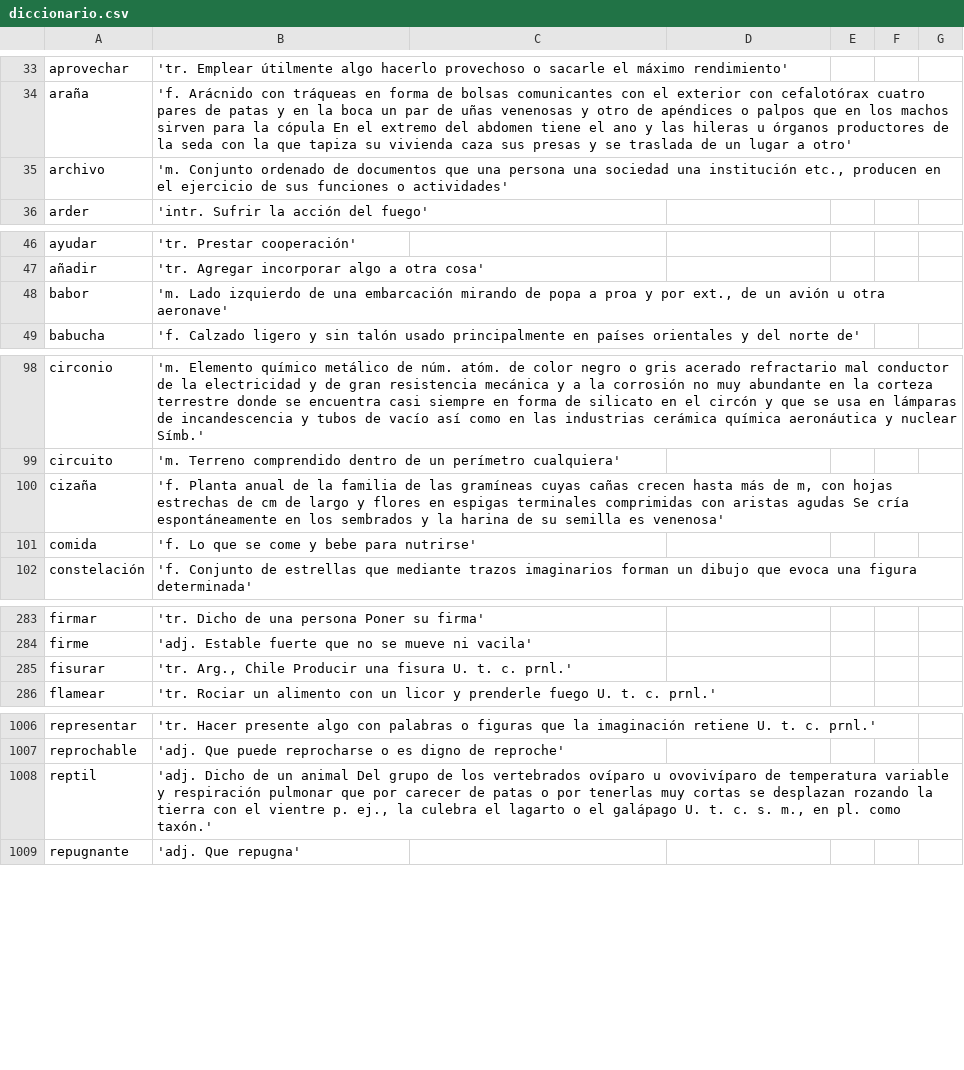
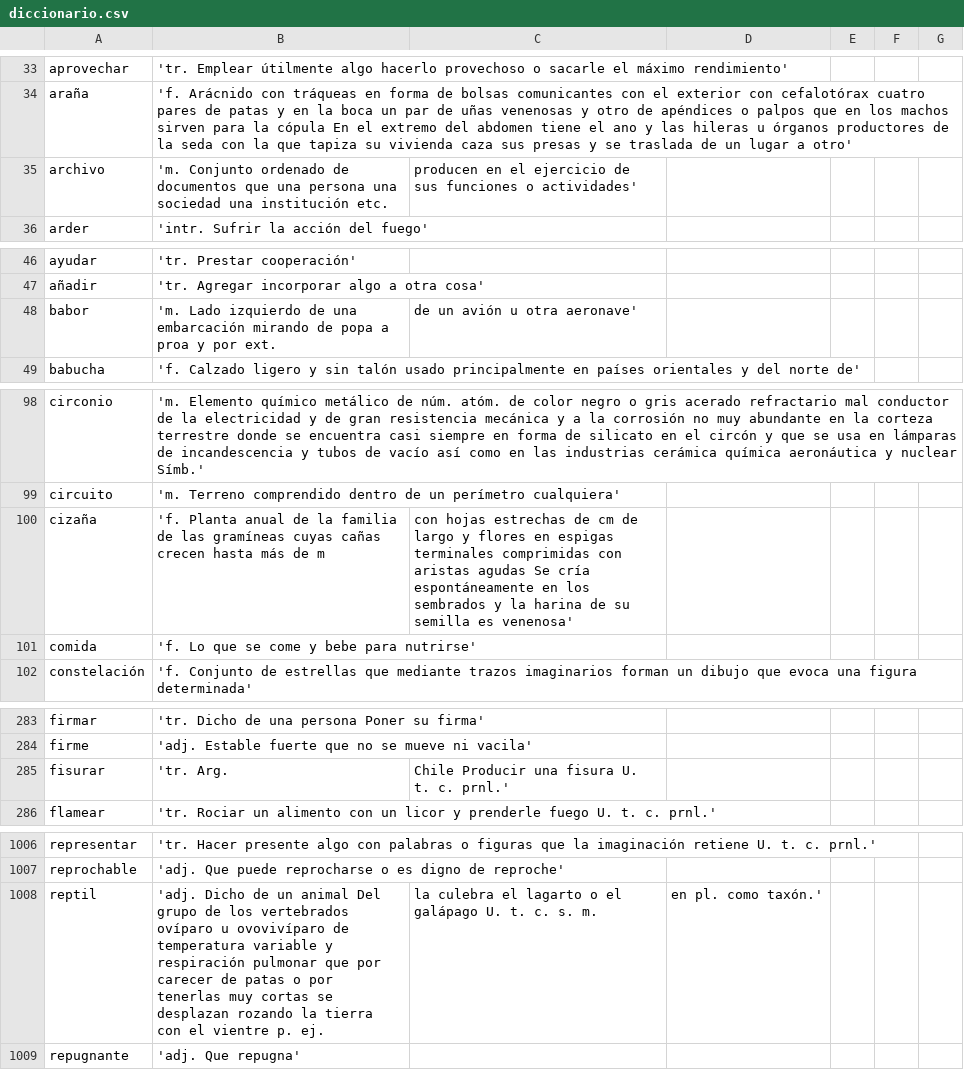
Before and after one commit to LoloBusato/TP1_GrupoMate, a CSV file: diccionario.csv, drawn as a sheet; only a part is shown, gaps mark what is left out; the diff covers the shown part only.

```diff
--- a/diccionario.csv
+++ b/diccionario.csv
@@ -34,3 +34,3 @@ aprovechar,'tr. Emplear útilmente algo hacerlo provechoso o sacarle el máximo
 araña,'f. Arácnido con tráqueas en forma de bolsas comunicantes con el exterior con cefalotórax cuatro pares de patas y en la boca un par de uñas venenosas y otro de apéndices o palpos que en los machos sirven para la cópula En el extremo del abdomen tiene el ano y las hileras u órganos productores de la seda con la que tapiza su vivienda caza sus presas y se traslada de un lugar a otro'
-archivo,"'m. Conjunto ordenado de documentos que una persona una sociedad una institución etc., producen en el ejercicio de sus funciones o actividades'"
+archivo,'m. Conjunto ordenado de documentos que una persona una sociedad una institución etc., producen en el ejercicio de sus funciones o actividades'
 arder,'intr. Sufrir la acción del fuego'
@@ -47,3 +47,3 @@ ayudar,'tr. Prestar cooperación'
 añadir,'tr. Agregar incorporar algo a otra cosa'
-babor,"'m. Lado izquierdo de una embarcación mirando de popa a proa y por ext., de un avión u otra aeronave'"
+babor,'m. Lado izquierdo de una embarcación mirando de popa a proa y por ext., de un avión u otra aeronave'
 babucha,'f. Calzado ligero y sin talón usado principalmente en países orientales y del norte de'
@@ -99,3 +99,3 @@ circonio,'m. Elemento químico metálico de núm. atóm. de color negro o gris a
 circuito,'m. Terreno comprendido dentro de un perímetro cualquiera'
-cizaña,"'f. Planta anual de la familia de las gramíneas cuyas cañas crecen hasta más de m, con hojas estrechas de cm de largo y flores en espigas terminales comprimidas con aristas agudas Se cría espontáneamente en los sembrados y la harina de su semilla es venenosa'"
+cizaña,'f. Planta anual de la familia de las gramíneas cuyas cañas crecen hasta más de m, con hojas estrechas de cm de largo y flores en espigas terminales comprimidas con aristas agudas Se cría espontáneamente en los sembrados y la harina de su semilla es venenosa'
 comida,'f. Lo que se come y bebe para nutrirse'
@@ -284,3 +284,3 @@ firmar,'tr. Dicho de una persona Poner su firma'
 firme,'adj. Estable fuerte que no se mueve ni vacila'
-fisurar,"'tr. Arg., Chile  Producir una fisura U. t. c. prnl.'"
+fisurar,'tr. Arg., Chile  Producir una fisura U. t. c. prnl.'
 flamear,'tr. Rociar un alimento con un licor y prenderle fuego U. t. c. prnl.'
@@ -1007,3 +1007,3 @@ representar,'tr. Hacer presente algo con palabras o figuras que la imaginación
 reprochable,'adj. Que puede reprocharse o es digno de reproche'
-reptil,"'adj. Dicho de un animal Del grupo de los vertebrados ovíparo u ovovivíparo de temperatura variable y respiración pulmonar que por carecer de patas o por tenerlas muy cortas se desplazan rozando la tierra con el vientre p. ej., la culebra el lagarto o el galápago U. t. c. s. m., en pl. como taxón.'"
+reptil,'adj. Dicho de un animal Del grupo de los vertebrados ovíparo u ovovivíparo de temperatura variable y respiración pulmonar que por carecer de patas o por tenerlas muy cortas se desplazan rozando la tierra con el vientre p. ej., la culebra el lagarto o el galápago U. t. c. s. m., en pl. como taxón.'
 repugnante,'adj. Que repugna'
```
Also changed, not shown: 51 edited cells elsewhere in this file, 3 other files.
